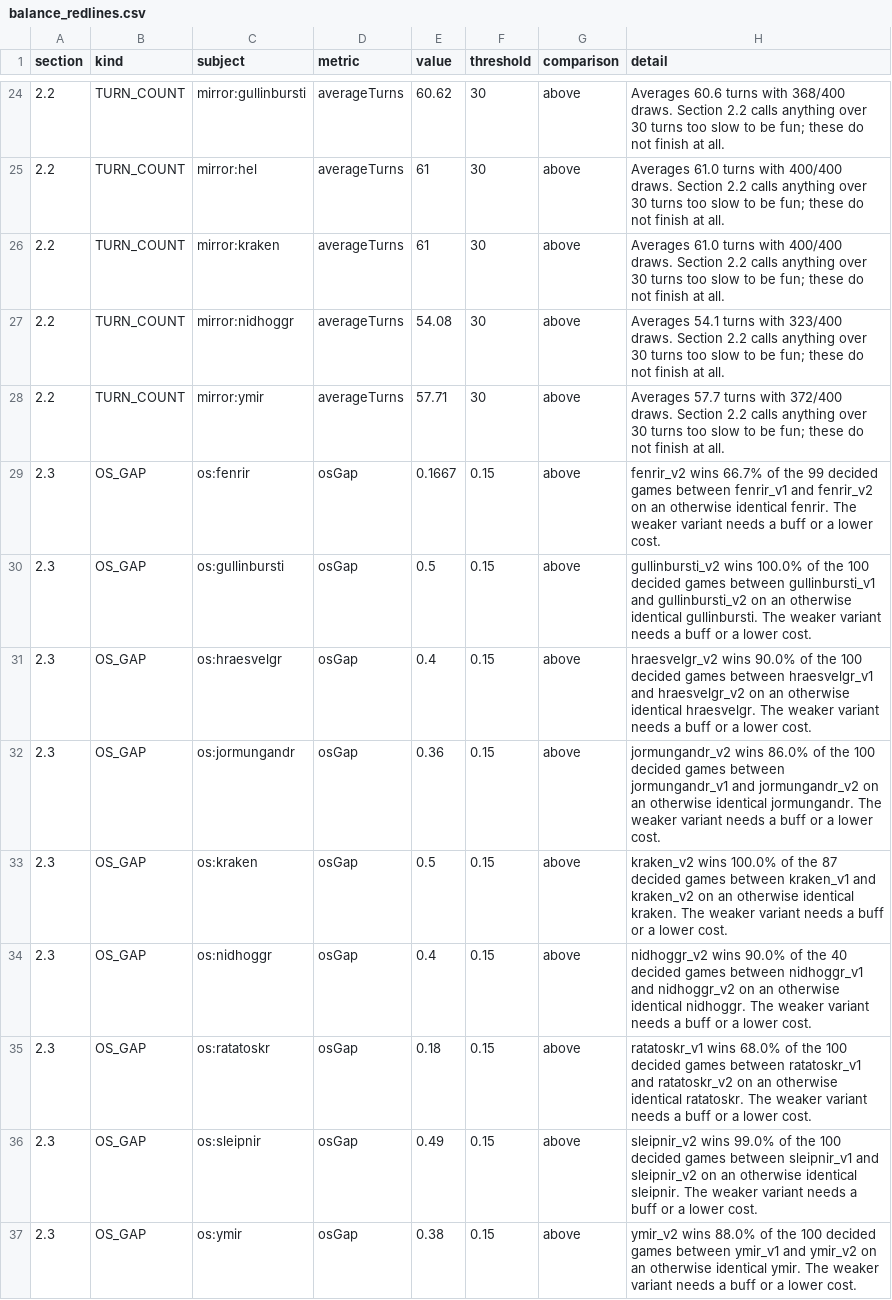
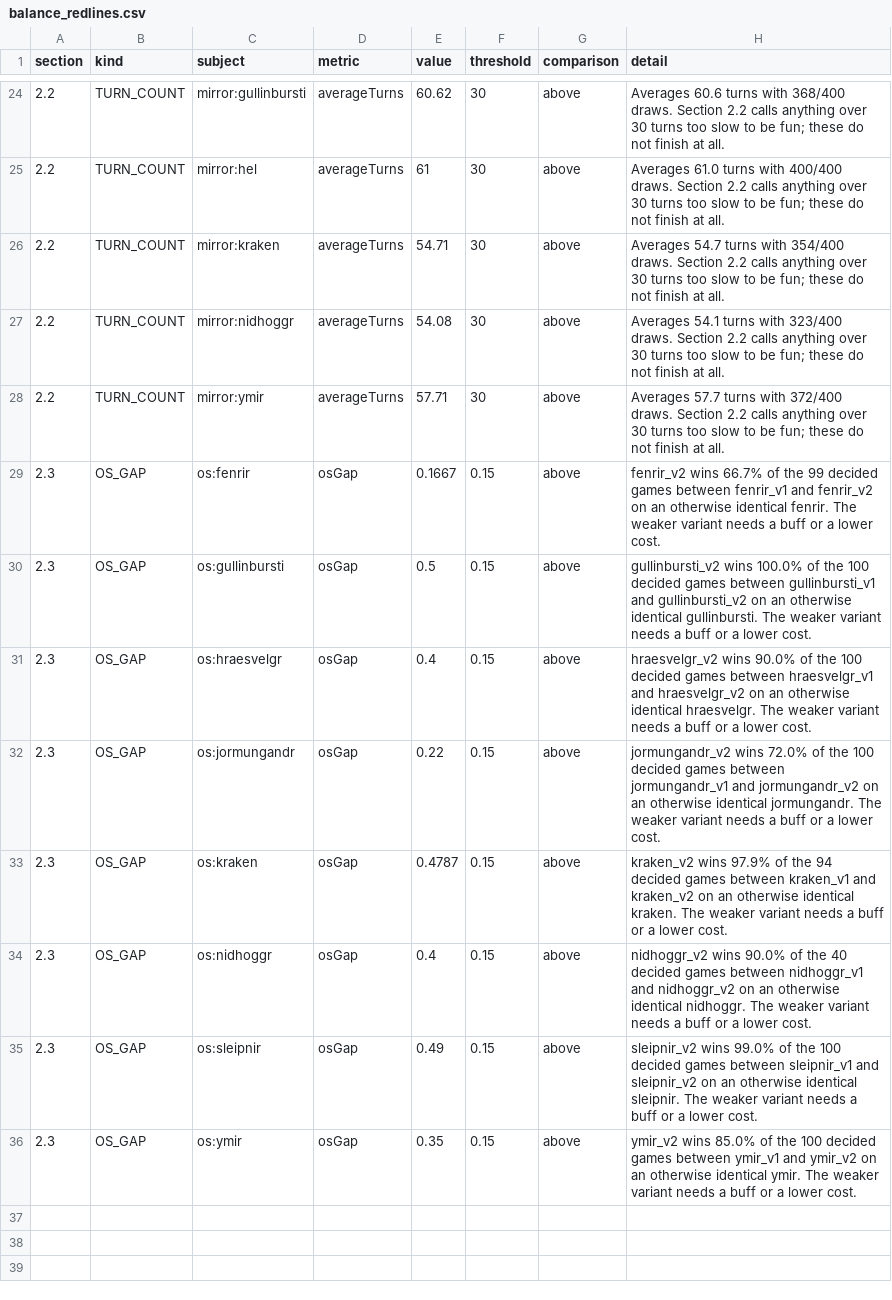
Before and after one commit to hdunphy/Mingming, a CSV file: docs/balance/balance_redlines.csv, drawn as a sheet; only a part is shown, gaps mark what is left out.

Commit message:
OS tweak pass (ticket 10): jorm_v2 own-turn heal, kraken_v1 own-side ink, ratatoskr_v2 enemy-only daze, ymir_v2 +35%, descriptions

```diff
--- a/docs/balance/balance_redlines.csv
+++ b/docs/balance/balance_redlines.csv
@@ -25,3 +25,3 @@ section,kind,subject,metric,value,threshold,comparison,detail
 2.2,TURN_COUNT,mirror:hel,averageTurns,61,30,above,Averages 61.0 turns with 400/400 draws. Section 2.2 calls anything over 30 turns too slow to be fun; these do not finish at all.
-2.2,TURN_COUNT,mirror:kraken,averageTurns,61,30,above,Averages 61.0 turns with 400/400 draws. Section 2.2 calls anything over 30 turns too slow to be fun; these do not finish at all.
+2.2,TURN_COUNT,mirror:kraken,averageTurns,54.71,30,above,Averages 54.7 turns with 354/400 draws. Section 2.2 calls anything over 30 turns too slow to be fun; these do not finish at all.
 2.2,TURN_COUNT,mirror:nidhoggr,averageTurns,54.08,30,above,Averages 54.1 turns with 323/400 draws. Section 2.2 calls anything over 30 turns too slow to be fun; these do not finish at all.
@@ -31,7 +31,6 @@ section,kind,subject,metric,value,threshold,comparison,detail
 2.3,OS_GAP,os:hraesvelgr,osGap,0.4,0.15,above,hraesvelgr_v2 wins 90.0% of the 100 decided games between hraesvelgr_v1 and hraesvelgr_v2 on an otherwise identical hraesvelgr. The weaker variant needs a buff or a lower cost.
-2.3,OS_GAP,os:jormungandr,osGap,0.36,0.15,above,jormungandr_v2 wins 86.0% of the 100 decided games between jormungandr_v1 and jormungandr_v2 on an otherwise identical jormungandr. The weaker variant needs a buff or a lower cost.
-2.3,OS_GAP,os:kraken,osGap,0.5,0.15,above,kraken_v2 wins 100.0% of the 87 decided games between kraken_v1 and kraken_v2 on an otherwise identical kraken. The weaker variant needs a buff or a lower cost.
+2.3,OS_GAP,os:jormungandr,osGap,0.22,0.15,above,jormungandr_v2 wins 72.0% of the 100 decided games between jormungandr_v1 and jormungandr_v2 on an otherwise identical jormungandr. The weaker variant needs a buff or a lower cost.
+2.3,OS_GAP,os:kraken,osGap,0.4787,0.15,above,kraken_v2 wins 97.9% of the 94 decided games between kraken_v1 and kraken_v2 on an otherwise identical kraken. The weaker variant needs a buff or a lower cost.
 2.3,OS_GAP,os:nidhoggr,osGap,0.4,0.15,above,nidhoggr_v2 wins 90.0% of the 40 decided games between nidhoggr_v1 and nidhoggr_v2 on an otherwise identical nidhoggr. The weaker variant needs a buff or a lower cost.
-2.3,OS_GAP,os:ratatoskr,osGap,0.18,0.15,above,ratatoskr_v1 wins 68.0% of the 100 decided games between ratatoskr_v1 and ratatoskr_v2 on an otherwise identical ratatoskr. The weaker variant needs a buff or a lower cost.
 2.3,OS_GAP,os:sleipnir,osGap,0.49,0.15,above,sleipnir_v2 wins 99.0% of the 100 decided games between sleipnir_v1 and sleipnir_v2 on an otherwise identical sleipnir. The weaker variant needs a buff or a lower cost.
-2.3,OS_GAP,os:ymir,osGap,0.38,0.15,above,ymir_v2 wins 88.0% of the 100 decided games between ymir_v1 and ymir_v2 on an otherwise identical ymir. The weaker variant needs a buff or a lower cost.
+2.3,OS_GAP,os:ymir,osGap,0.35,0.15,above,ymir_v2 wins 85.0% of the 100 decided games between ymir_v1 and ymir_v2 on an otherwise identical ymir. The weaker variant needs a buff or a lower cost.
```
Also changed, not shown: docs/balance/balance_matchups.csv, 6 other files.
